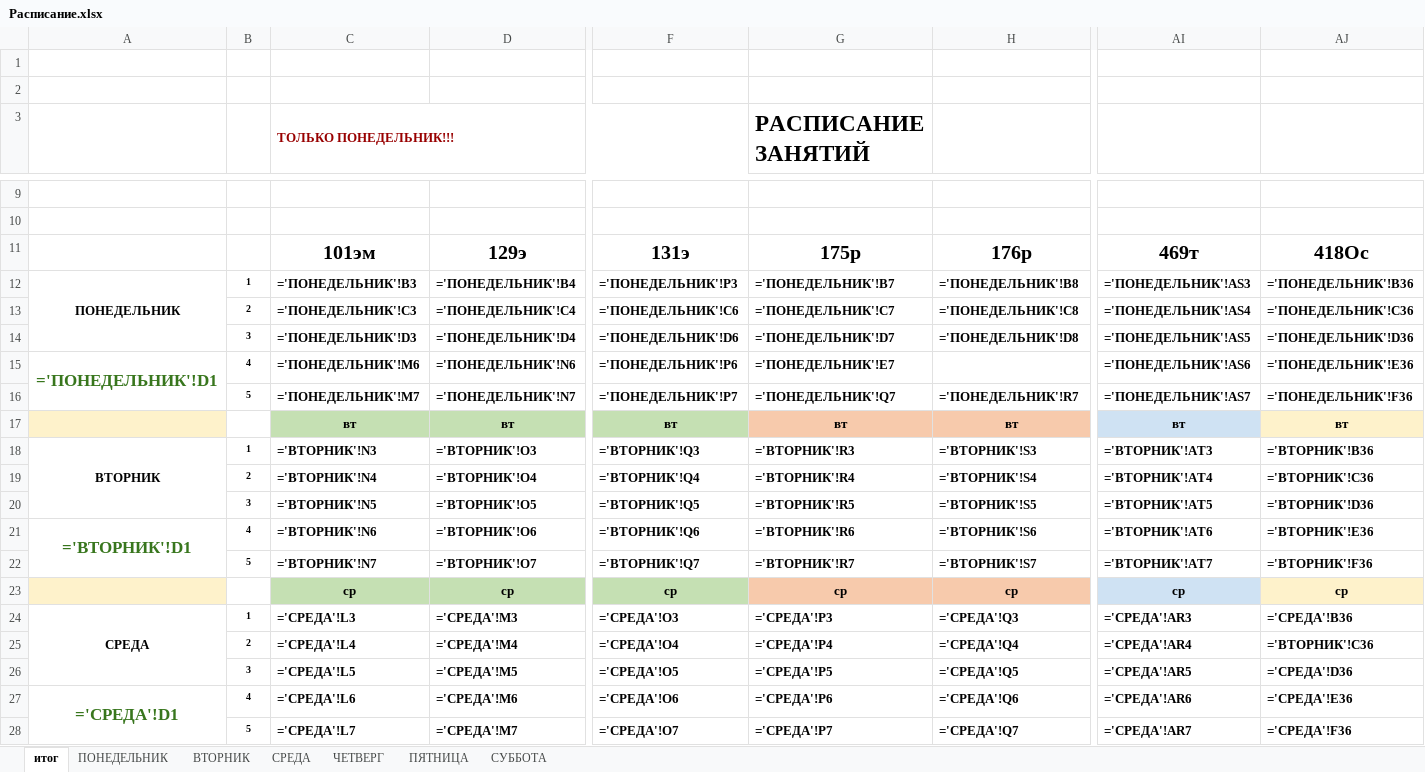
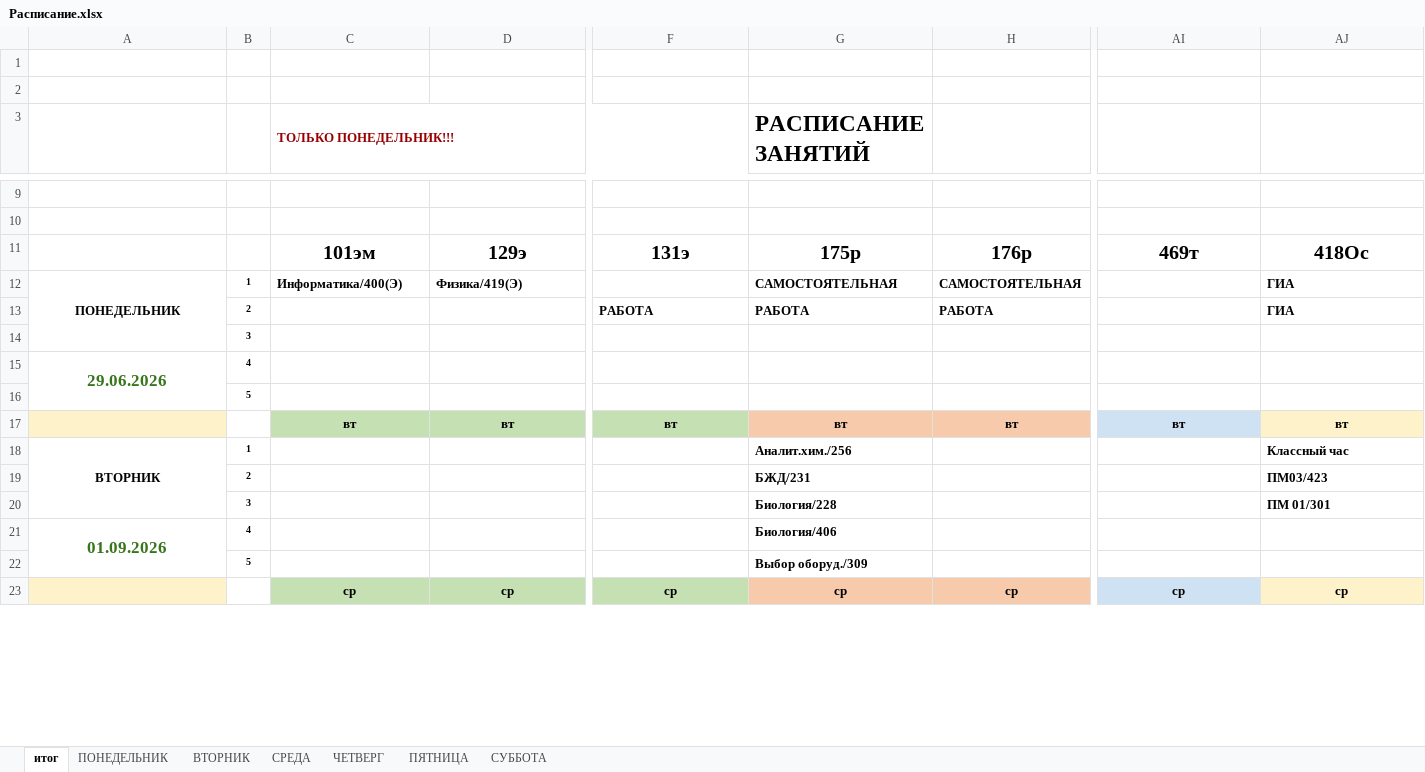
Before and after one commit to colderuopen-art/raspisanie, an Excel workbook: Расписание.xlsx, sheet итог, drawn as a sheet; only a part is shown, gaps mark what is left out; values as stored, in another font and other column widths than the file's, no borders; formulas without a stored value are shown as written; charts and pictures and conditional formats not drawn; removed rows and columns are numbered as before the commit, all else as after; rows hold the shown columns only; the diff covers the shown part only; the diff names each change by its address in the sheet, - before the commit and + after, or states it on an @@ line.

Commit message:
Add files via upload

```diff
--- a/Расписание.xlsx (sheet итог)
+++ b/Расписание.xlsx (sheet итог)
-row 12: ПОНЕДЕЛЬНИК | 1 | ='ПОНЕДЕЛЬНИК'!B3 | ='ПОНЕДЕЛЬНИК'!B4 | ='ПОНЕДЕЛЬНИК'!P3 | ='ПОНЕДЕЛЬНИК'!B7 | ='ПОНЕДЕЛЬНИК'!B8 | ='ПОНЕДЕЛЬНИК'!AS3 | ='ПОНЕДЕЛЬНИК'!B36
-row 13:  | 2 | ='ПОНЕДЕЛЬНИК'!C3 | ='ПОНЕДЕЛЬНИК'!C4 | ='ПОНЕДЕЛЬНИК'!C6 | ='ПОНЕДЕЛЬНИК'!C7 | ='ПОНЕДЕЛЬНИК'!C8 | ='ПОНЕДЕЛЬНИК'!AS4 | ='ПОНЕДЕЛЬНИК'!C36
-row 14:  | 3 | ='ПОНЕДЕЛЬНИК'!D3 | ='ПОНЕДЕЛЬНИК'!D4 | ='ПОНЕДЕЛЬНИК'!D6 | ='ПОНЕДЕЛЬНИК'!D7 | ='ПОНЕДЕЛЬНИК'!D8 | ='ПОНЕДЕЛЬНИК'!AS5 | ='ПОНЕДЕЛЬНИК'!D36
-row 15: ='ПОНЕДЕЛЬНИК'!D1 | 4 | ='ПОНЕДЕЛЬНИК'!M6 | ='ПОНЕДЕЛЬНИК'!N6 | ='ПОНЕДЕЛЬНИК'!P6 | ='ПОНЕДЕЛЬНИК'!E7 |  | ='ПОНЕДЕЛЬНИК'!AS6 | ='ПОНЕДЕЛЬНИК'!E36
-row 16:  | 5 | ='ПОНЕДЕЛЬНИК'!M7 | ='ПОНЕДЕЛЬНИК'!N7 | ='ПОНЕДЕЛЬНИК'!P7 | ='ПОНЕДЕЛЬНИК'!Q7 | ='ПОНЕДЕЛЬНИК'!R7 | ='ПОНЕДЕЛЬНИК'!AS7 | ='ПОНЕДЕЛЬНИК'!F36
+row 12: ПОНЕДЕЛЬНИК | 1 | Информатика/400(Э) | Физика/419(Э) |  | САМОСТОЯТЕЛЬНАЯ | САМОСТОЯТЕЛЬНАЯ |  | ГИА
+row 13:  | 2 |  |  | РАБОТА | РАБОТА | РАБОТА |  | ГИА
+row 14:  | 3
+row 15: 29.06.2026 | 4
+row 16:  | 5
-row 18: ВТОРНИК | 1 | ='ВТОРНИК'!N3 | ='ВТОРНИК'!O3 | ='ВТОРНИК'!Q3 | ='ВТОРНИК'!R3 | ='ВТОРНИК'!S3 | ='ВТОРНИК'!AT3 | ='ВТОРНИК'!B36
-row 19:  | 2 | ='ВТОРНИК'!N4 | ='ВТОРНИК'!O4 | ='ВТОРНИК'!Q4 | ='ВТОРНИК'!R4 | ='ВТОРНИК'!S4 | ='ВТОРНИК'!AT4 | ='ВТОРНИК'!C36
-row 20:  | 3 | ='ВТОРНИК'!N5 | ='ВТОРНИК'!O5 | ='ВТОРНИК'!Q5 | ='ВТОРНИК'!R5 | ='ВТОРНИК'!S5 | ='ВТОРНИК'!AT5 | ='ВТОРНИК'!D36
-row 21: ='ВТОРНИК'!D1 | 4 | ='ВТОРНИК'!N6 | ='ВТОРНИК'!O6 | ='ВТОРНИК'!Q6 | ='ВТОРНИК'!R6 | ='ВТОРНИК'!S6 | ='ВТОРНИК'!AT6 | ='ВТОРНИК'!E36
-row 22:  | 5 | ='ВТОРНИК'!N7 | ='ВТОРНИК'!O7 | ='ВТОРНИК'!Q7 | ='ВТОРНИК'!R7 | ='ВТОРНИК'!S7 | ='ВТОРНИК'!AT7 | ='ВТОРНИК'!F36
+row 18: ВТОРНИК | 1 |  |  |  | Аналит.хим./256 |  |  | Классный час
+row 19:  | 2 |  |  |  | БЖД/231 |  |  | ПМ03/423
+row 20:  | 3 |  |  |  | Биология/228 |  |  | ПМ 01/301
+row 21: 01.09.2026 | 4 |  |  |  | Биология/406
+row 22:  | 5 |  |  |  | Выбор оборуд./309
-row 24: СРЕДА | 1 | ='СРЕДА'!L3 | ='СРЕДА'!M3 | ='СРЕДА'!O3 | ='СРЕДА'!P3 | ='СРЕДА'!Q3 | ='СРЕДА'!AR3 | ='СРЕДА'!B36
-row 25:  | 2 | ='СРЕДА'!L4 | ='СРЕДА'!M4 | ='СРЕДА'!O4 | ='СРЕДА'!P4 | ='СРЕДА'!Q4 | ='СРЕДА'!AR4 | ='ВТОРНИК'!C36
-row 26:  | 3 | ='СРЕДА'!L5 | ='СРЕДА'!M5 | ='СРЕДА'!O5 | ='СРЕДА'!P5 | ='СРЕДА'!Q5 | ='СРЕДА'!AR5 | ='СРЕДА'!D36
-row 27: ='СРЕДА'!D1 | 4 | ='СРЕДА'!L6 | ='СРЕДА'!M6 | ='СРЕДА'!O6 | ='СРЕДА'!P6 | ='СРЕДА'!Q6 | ='СРЕДА'!AR6 | ='СРЕДА'!E36
-row 28:  | 5 | ='СРЕДА'!L7 | ='СРЕДА'!M7 | ='СРЕДА'!O7 | ='СРЕДА'!P7 | ='СРЕДА'!Q7 | ='СРЕДА'!AR7 | ='СРЕДА'!F36
```
Also changed, not shown: 20 added rows and 15 removed rows elsewhere in this sheet, sheet ВТОРНИК, sheet СУББОТА, sheet ЧЕТВЕРГ, sheet СРЕДА, sheet ПОНЕДЕЛЬНИК, sheet ПЯТНИЦА, charts or pictures.
